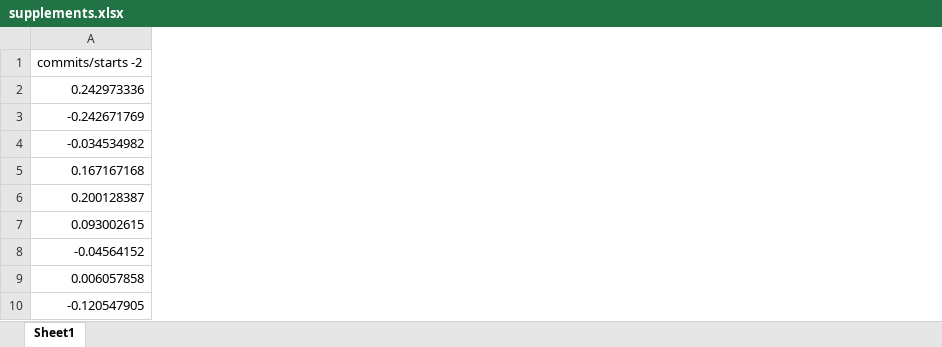
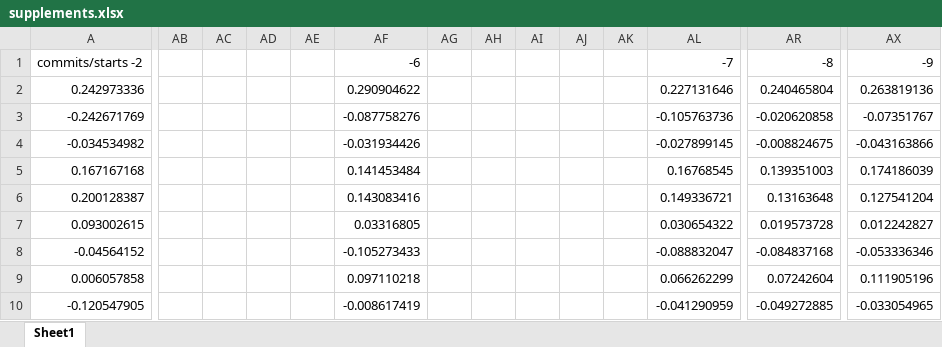
Before and after one commit to jordantoaster/Jordans-Repo, an Excel workbook: Research And Development Project/Documents/Resources/Paper/supplements.xlsx, sheet Sheet1, drawn as a sheet; only a part is shown, gaps mark what is left out; values as stored, in another font and other column widths than the file's, no borders; charts and pictures not drawn; the diff covers the shown part only; the diff names each change by its address in the sheet, - before the commit and + after, or states it on an @@ line.

Commit message:
adjustments for the paper

```diff
--- a/Research And Development Project/Documents/Resources/Paper/supplements.xlsx (sheet Sheet1)
+++ b/Research And Development Project/Documents/Resources/Paper/supplements.xlsx (sheet Sheet1)
+column AB, empty
+column AC, empty
+column AD, empty
+column AE, empty
+column AF, rows 1-10: -6 | 0.290904622 | -0.087758276 | -0.031934426 | 0.141453484 | 0.143083416 | 0.03316805 | -0.105273433 | 0.097110218 | -0.008617419
+column AG, empty
+column AH, empty
+column AI, empty
+column AJ, empty
+column AK, empty
+column AL, rows 1-10: -7 | 0.227131646 | -0.105763736 | -0.027899145 | 0.16768545 | 0.149336721 | 0.030654322 | -0.088832047 | 0.066262299 | -0.041290959
+column AR, rows 1-10: -8 | 0.240465804 | -0.020620858 | -0.008824675 | 0.139351003 | 0.13163648 | 0.019573728 | -0.084837168 | 0.07242604 | -0.049272885
+column AX, rows 1-10: -9 | 0.263819136 | -0.07351767 | -0.043163866 | 0.174186039 | 0.127541204 | 0.012242827 | -0.053336346 | 0.111905196 | -0.033054965
```
Also changed, not shown: 10 added columns elsewhere in this sheet, charts or pictures, 3 other files.
